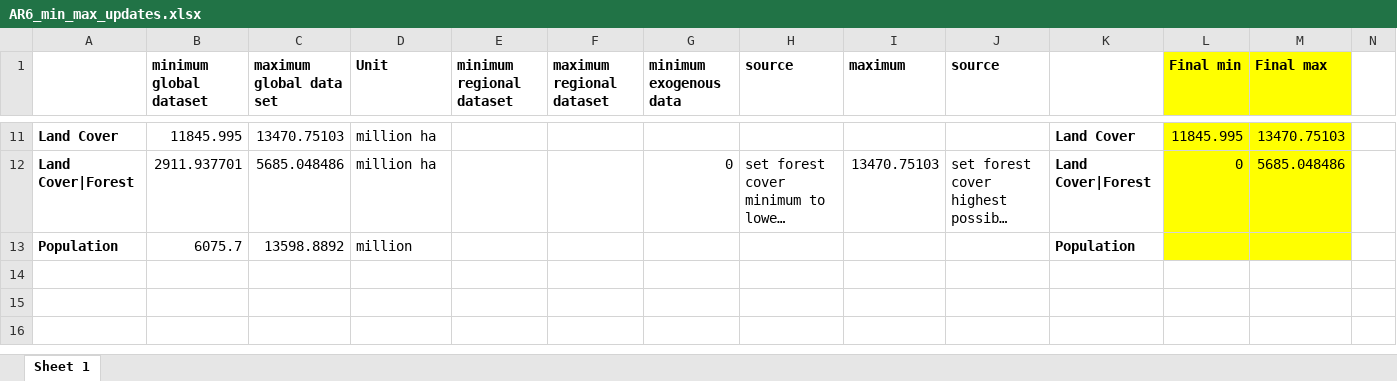
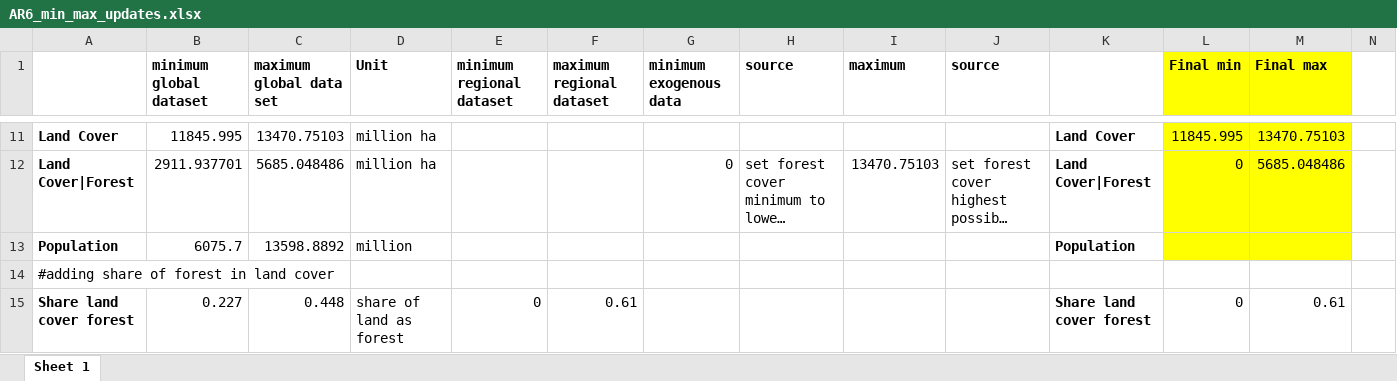
Before and after one commit to JohannesEmm/multidimensional_welfare_ar6, an Excel workbook: AR6_min_max_updates.xlsx, sheet Sheet 1, drawn as a sheet; only a part is shown, gaps mark what is left out; long unchanged cells end in …; values as stored, in another font and other column widths than the file's, no borders; rows hold the shown columns only; the diff names each change by its address in the sheet, - before the commit and + after, or states it on an @@ line.

Commit message:
forest to share of land, 3 subset-weight
1) Changed variable of forest land cover from [ha] to share of land covered by forest; minimum and maximum taken from the regional AR6 database.
2) Implemented more sets of weights by: (i) partitioning the set of 6 indicators (with NOx and SOx counting as one) into 3 subsets (empty sets not allowed); (ii) indicators in subsets receive the same weight; (iii) each subset receives a weight different than the others; (iv) weights of subset have a high, middle, and low value; (v) NOx and SOx receive the same weight.
Dataframes of indicators (same as before, only forest land cover changed) and welfare levels, saved to Rdata file.

```diff
--- a/AR6_min_max_updates.xlsx (sheet Sheet 1)
+++ b/AR6_min_max_updates.xlsx (sheet Sheet 1)
+row 14: #adding share of forest in land cover
+row 15: Share land cover forest | 0.227 | 0.448 | share of land as forest | 0 | 0.61 |  |  |  |  | Share land cover forest | 0 | 0.61
```
Also changed, not shown: 7 other files.
